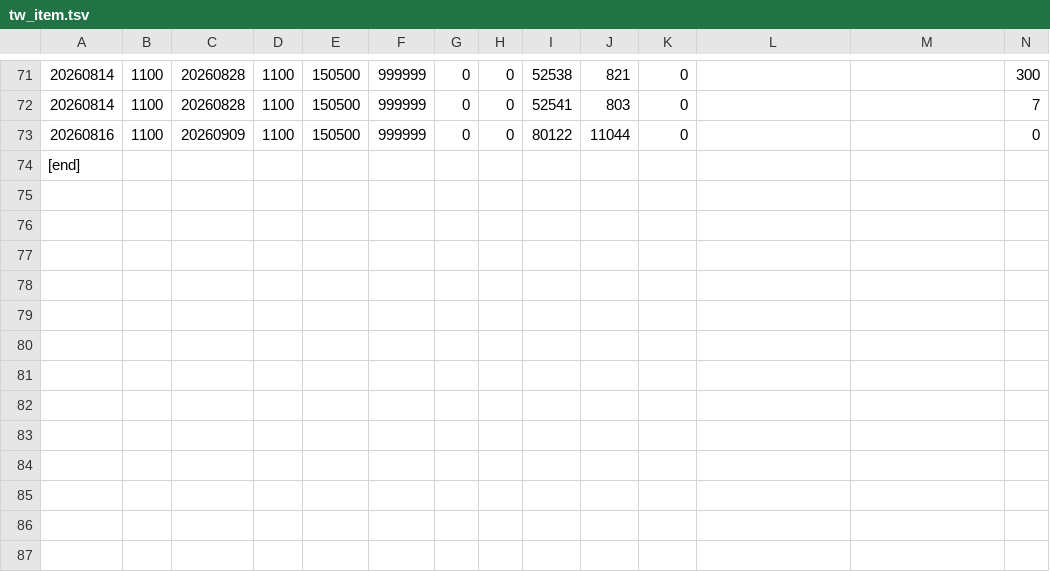
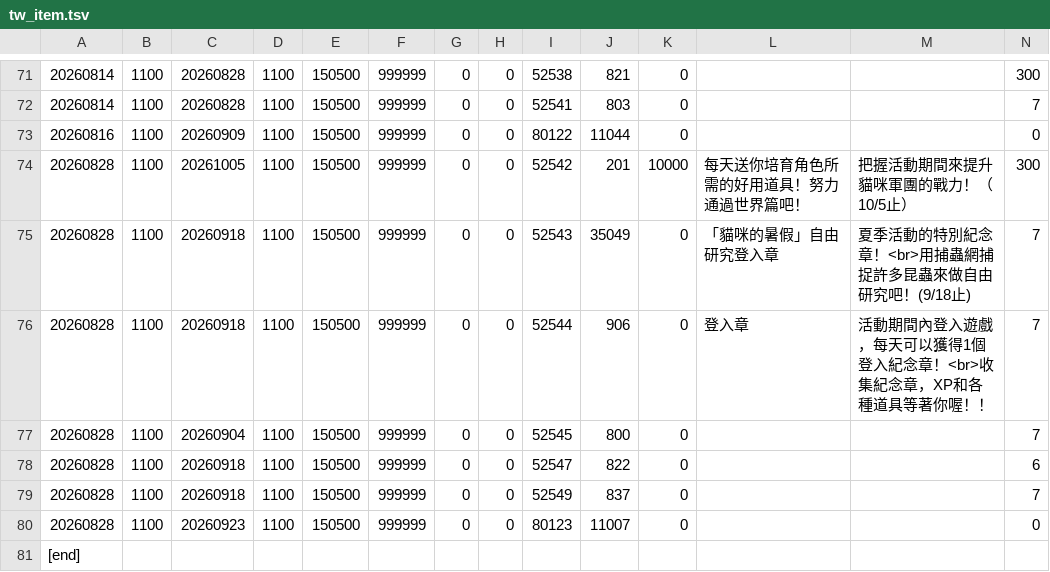
Before and after one commit to piggecutlet2/event-data, a TSV file: tw_item.tsv, drawn as a sheet; only a part is shown, gaps mark what is left out; rows hold the shown columns only; the diff names each change by its address in the sheet, - before the commit and + after, or states it on an @@ line.

```diff
--- a/tw_item.tsv
+++ b/tw_item.tsv
+row 74: 20260828 | 1100 | 20261005 | 1100 | 150500 | 999999 | 0 | 0 | 52542 | 201 | 10000 | 每天送你培育角色所需的好用道具！努力通過世界篇吧！ | 把握活動期間來提升貓咪軍團的戰力！（10/5止） | 300
+row 75: 20260828 | 1100 | 20260918 | 1100 | 150500 | 999999 | 0 | 0 | 52543 | 35049 | 0 | 「貓咪的暑假」自由研究登入章 | 夏季活動的特別紀念章！<br>用捕蟲網捕捉許多昆蟲來做自由研究吧！(9/18止) | 7
+row 76: 20260828 | 1100 | 20260918 | 1100 | 150500 | 999999 | 0 | 0 | 52544 | 906 | 0 | 登入章 | 活動期間內登入遊戲，每天可以獲得1個登入紀念章！<br>收集紀念章，XP和各種道具等著你喔！！ | 7
+row 77: 20260828 | 1100 | 20260904 | 1100 | 150500 | 999999 | 0 | 0 | 52545 | 800 | 0 |  |  | 7
+row 78: 20260828 | 1100 | 20260918 | 1100 | 150500 | 999999 | 0 | 0 | 52547 | 822 | 0 |  |  | 6
+row 79: 20260828 | 1100 | 20260918 | 1100 | 150500 | 999999 | 0 | 0 | 52549 | 837 | 0 |  |  | 7
+row 80: 20260828 | 1100 | 20260923 | 1100 | 150500 | 999999 | 0 | 0 | 80123 | 11007 | 0 |  |  | 0
```
Also changed, not shown: 3 other files.
